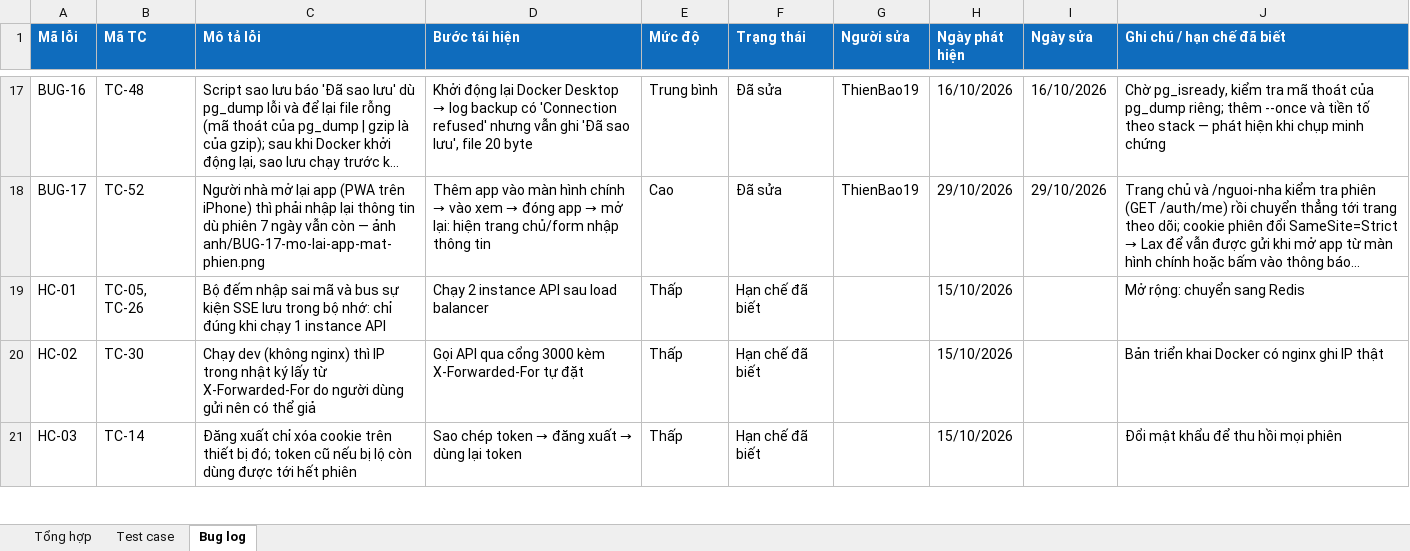
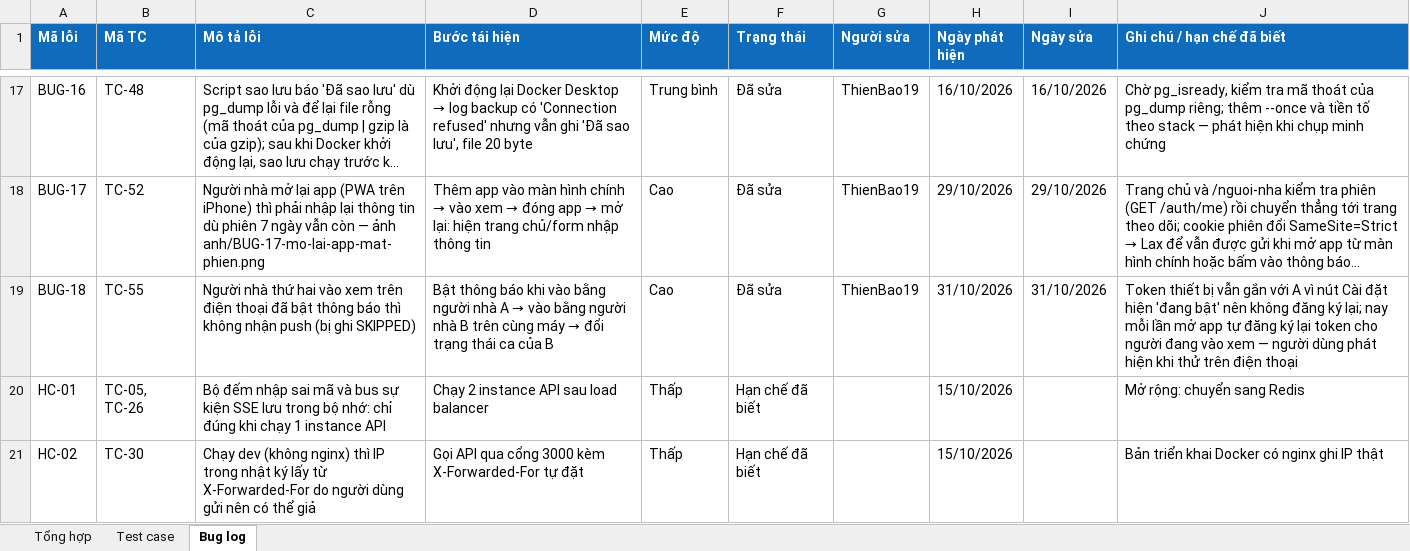
Before and after one commit to ThienBao19/CDTN2, an Excel workbook: docs/kiem-thu/Ket-qua-kiem-thu.xlsx, sheet Bug log, drawn as a sheet; only a part is shown, gaps mark what is left out; the shorter side is filled out with more unchanged rows; long unchanged cells end in …; values as stored, in another font and other column widths than the file's, no borders; the diff names each change by its address in the sheet, - before the commit and + after, or states it on an @@ line.

```diff
--- a/docs/kiem-thu/Ket-qua-kiem-thu.xlsx (sheet Bug log)
+++ b/docs/kiem-thu/Ket-qua-kiem-thu.xlsx (sheet Bug log)
+row 19: BUG-18 | TC-55 | Người nhà thứ hai vào xem trên điện thoại đã bật thông báo thì không nhận push (bị ghi SKIPPED) | Bật thông báo khi vào bằng người nhà A → vào bằng người nhà B trên cùng máy → đổi trạng thái ca của B | Cao | Đã sửa | ThienBao19 | 31/10/2026 | 31/10/2026 | Token thiết bị vẫn gắn với A vì nút Cài đặt hiện 'đang bật' nên không đăng ký lại; nay mỗi lần mở app tự đăng ký lại token cho người đang vào xem — người dùng phát hiện khi thử trên điện thoại
```
Also changed, not shown: sheet Test case, sheet Tổng hợp, 8 other files.
